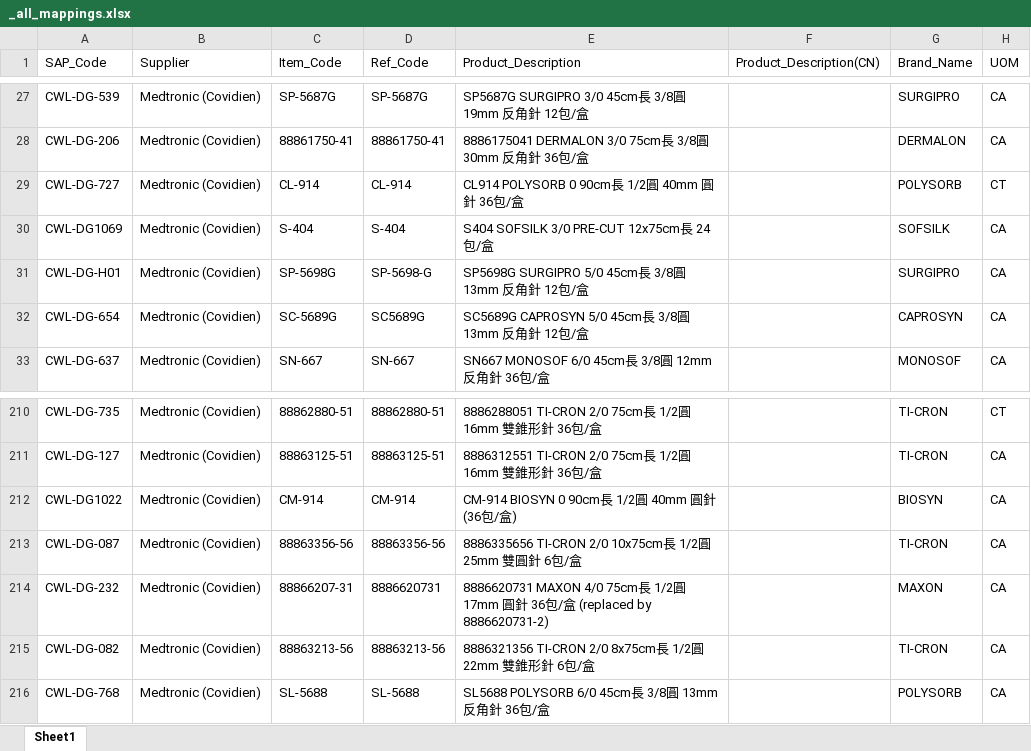
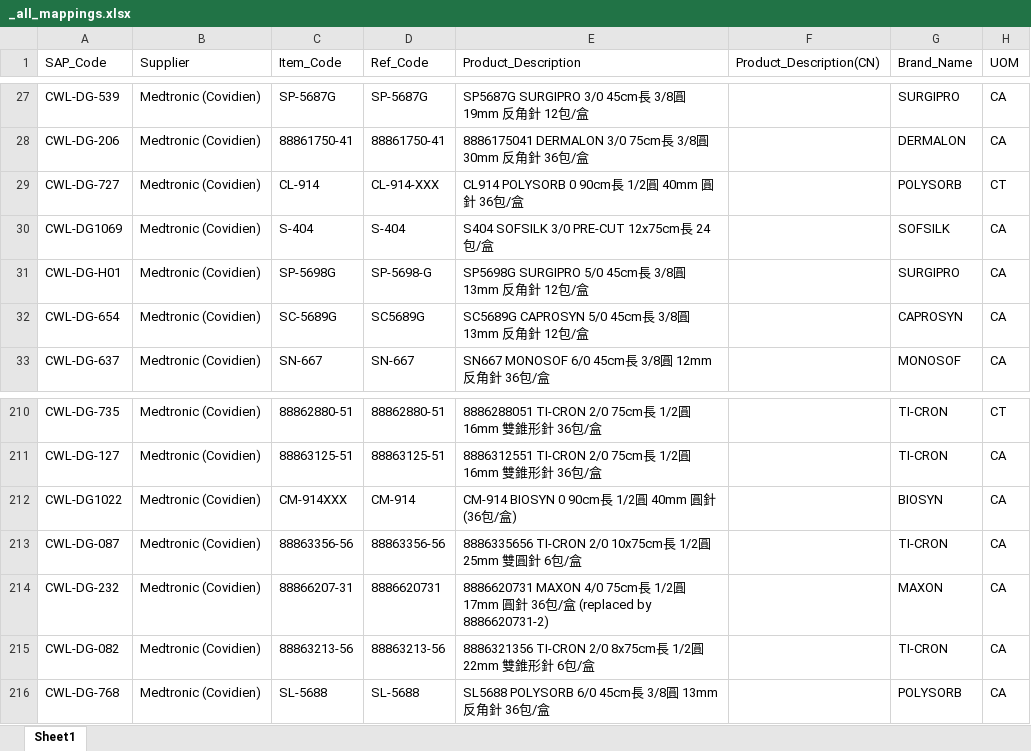
Before and after one commit to pacotimekeeper/FCC_Products, an Excel workbook: _all_mappings.xlsx, sheet Sheet1, drawn as a sheet; only a part is shown, gaps mark what is left out; values as stored, in another font and other column widths than the file's, no borders; the diff names each change by its address in the sheet, - before the commit and + after, or states it on an @@ line.

```diff
--- a/_all_mappings.xlsx (sheet Sheet1)
+++ b/_all_mappings.xlsx (sheet Sheet1)
-D29 (Ref_Code): CL-914
+D29 (Ref_Code): CL-914-XXX
-C212 (Item_Code): CM-914
+C212 (Item_Code): CM-914XXX
```
Also changed, not shown: 24 other files.
